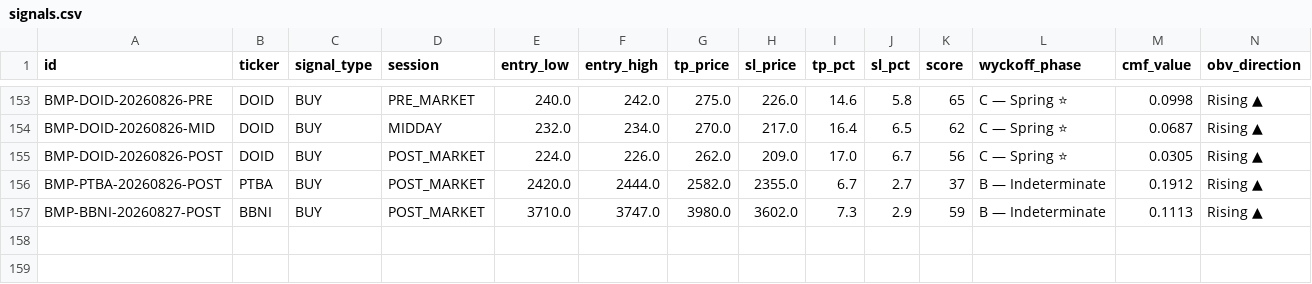
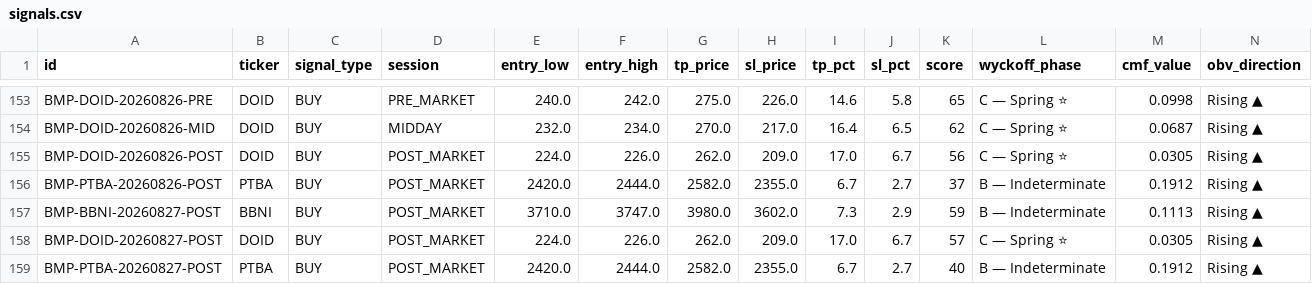
Before and after one commit to aryarifki/bandarmology-signalsFork, a CSV file: data/signals.csv, drawn as a sheet; only a part is shown, gaps mark what is left out; rows hold the shown columns only; the diff names each change by its address in the sheet, - before the commit and + after, or states it on an @@ line.

Commit message:
signals POST_MARKET 2026-08-27 19:48 UTC

```diff
--- a/data/signals.csv
+++ b/data/signals.csv
+row 158: BMP-DOID-20260827-POST | DOID | BUY | POST_MARKET | 224.0 | 226.0 | 262.0 | 209.0 | 17.0 | 6.7 | 57 | C — Spring ⭐ | 0.0305 | Rising ▲
+row 159: BMP-PTBA-20260827-POST | PTBA | BUY | POST_MARKET | 2420.0 | 2444.0 | 2582.0 | 2355.0 | 6.7 | 2.7 | 40 | B — Indeterminate | 0.1912 | Rising ▲
```
